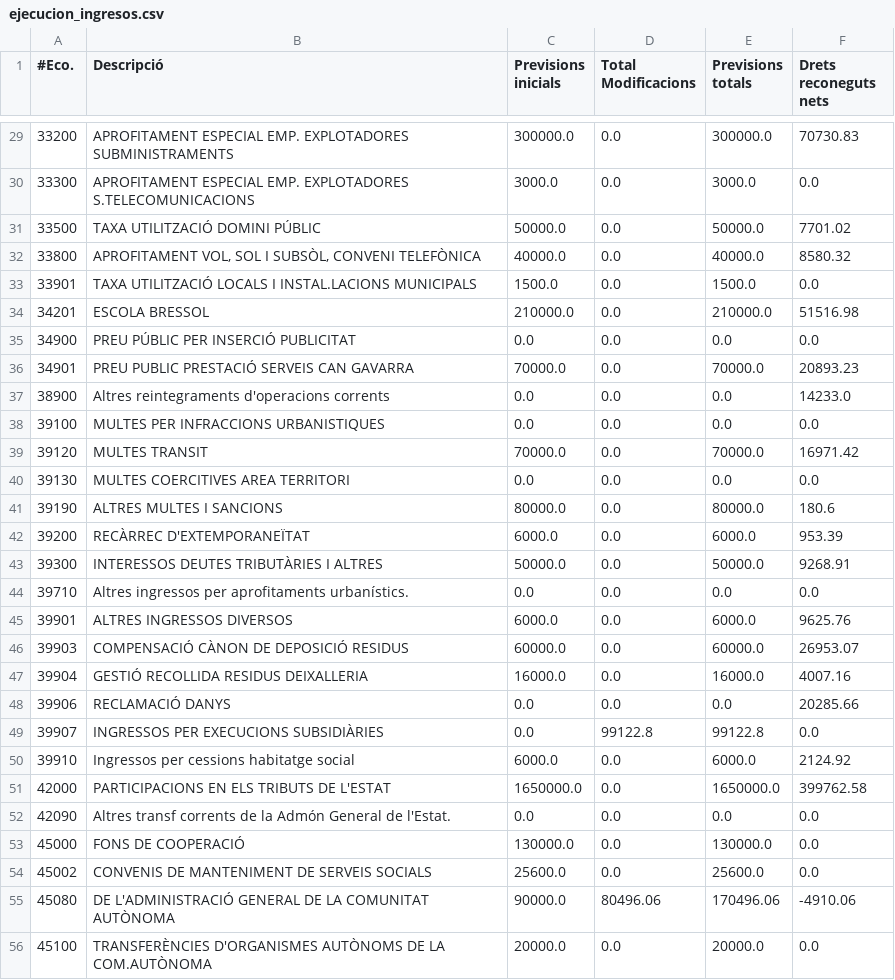
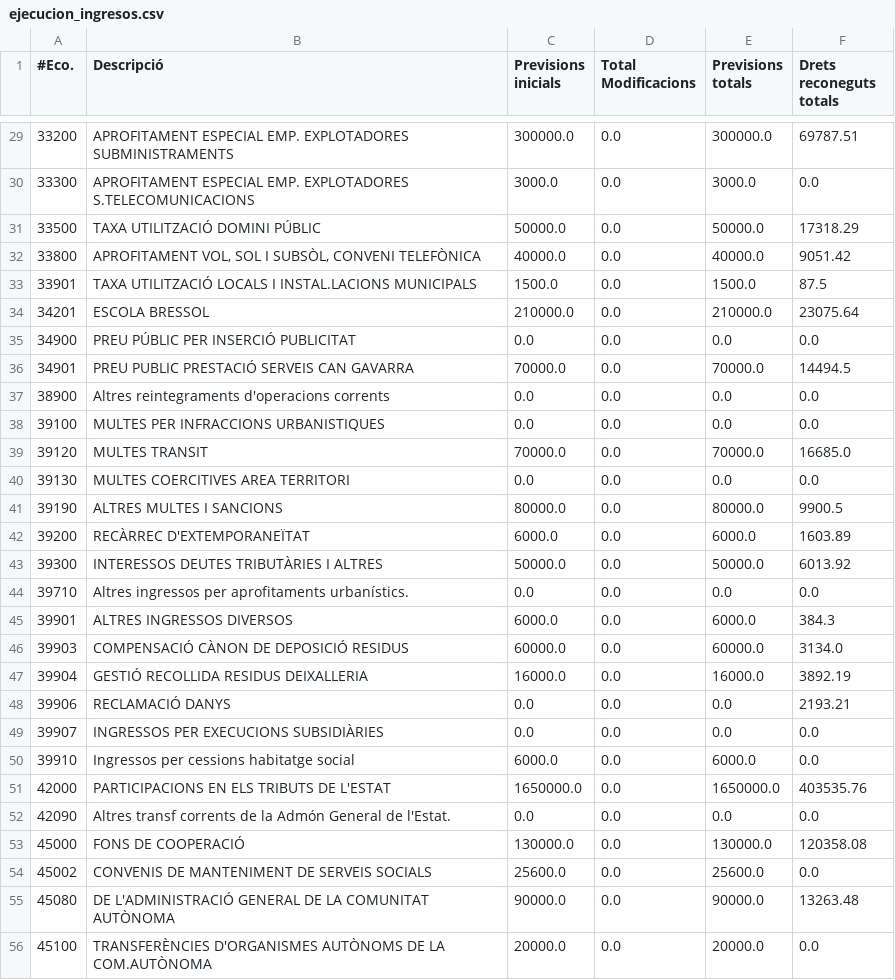
Before and after one commit to civio/presupuesto-polinya, a CSV file: data/ca/municipio/2019/ejecucion_ingresos.csv, drawn as a sheet; only a part is shown, gaps mark what is left out; the diff covers the shown part only.

```diff
--- a/data/ca/municipio/2019/ejecucion_ingresos.csv
+++ b/data/ca/municipio/2019/ejecucion_ingresos.csv
@@ -1 +1 @@
-#Eco.,Descripció,Previsions inicials,Total Modificacions,Previsions totals,Drets reconeguts nets
+#Eco.,Descripció,Previsions inicials,Total Modificacions,Previsions totals,Drets reconeguts totals
@@ -29,28 +29,28 @@
-33200,APROFITAMENT ESPECIAL EMP. EXPLOTADORES SUBMINISTRAMENTS,300000.0,0.0,300000.0,70730.83
+33200,APROFITAMENT ESPECIAL EMP. EXPLOTADORES SUBMINISTRAMENTS,300000.0,0.0,300000.0,69787.51
 33300,APROFITAMENT ESPECIAL EMP. EXPLOTADORES S.TELECOMUNICACIONS,3000.0,0.0,3000.0,0.0
-33500,TAXA UTILITZACIÓ DOMINI PÚBLIC,50000.0,0.0,50000.0,7701.02
-33800,"APROFITAMENT VOL, SOL I SUBSÒL, CONVENI TELEFÒNICA",40000.0,0.0,40000.0,8580.32
-33901,TAXA UTILITZACIÓ LOCALS I INSTAL.LACIONS MUNICIPALS,1500.0,0.0,1500.0,0.0
-34201,ESCOLA BRESSOL,210000.0,0.0,210000.0,51516.98
+33500,TAXA UTILITZACIÓ DOMINI PÚBLIC,50000.0,0.0,50000.0,17318.29
+33800,"APROFITAMENT VOL, SOL I SUBSÒL, CONVENI TELEFÒNICA",40000.0,0.0,40000.0,9051.42
+33901,TAXA UTILITZACIÓ LOCALS I INSTAL.LACIONS MUNICIPALS,1500.0,0.0,1500.0,87.5
+34201,ESCOLA BRESSOL,210000.0,0.0,210000.0,23075.64
 34900,PREU PÚBLIC PER INSERCIÓ PUBLICITAT,0.0,0.0,0.0,0.0
-34901,PREU PUBLIC PRESTACIÓ SERVEIS CAN GAVARRA,70000.0,0.0,70000.0,20893.23
-38900,Altres reintegraments d'operacions corrents,0.0,0.0,0.0,14233.0
+34901,PREU PUBLIC PRESTACIÓ SERVEIS CAN GAVARRA,70000.0,0.0,70000.0,14494.5
+38900,Altres reintegraments d'operacions corrents,0.0,0.0,0.0,0.0
 39100,MULTES PER INFRACCIONS URBANISTIQUES,0.0,0.0,0.0,0.0
-39120,MULTES TRANSIT,70000.0,0.0,70000.0,16971.42
+39120,MULTES TRANSIT,70000.0,0.0,70000.0,16685.0
 39130,MULTES COERCITIVES AREA TERRITORI,0.0,0.0,0.0,0.0
-39190,ALTRES MULTES I SANCIONS,80000.0,0.0,80000.0,180.6
-39200,RECÀRREC D'EXTEMPORANEÏTAT,6000.0,0.0,6000.0,953.39
-39300,INTERESSOS DEUTES TRIBUTÀRIES I ALTRES,50000.0,0.0,50000.0,9268.91
+39190,ALTRES MULTES I SANCIONS,80000.0,0.0,80000.0,9900.5
+39200,RECÀRREC D'EXTEMPORANEÏTAT,6000.0,0.0,6000.0,1603.89
+39300,INTERESSOS DEUTES TRIBUTÀRIES I ALTRES,50000.0,0.0,50000.0,6013.92
 39710,Altres ingressos per aprofitaments urbanístics.,0.0,0.0,0.0,0.0
-39901,ALTRES INGRESSOS DIVERSOS,6000.0,0.0,6000.0,9625.76
-39903,COMPENSACIÓ CÀNON DE DEPOSICIÓ RESIDUS,60000.0,0.0,60000.0,26953.07
-39904,GESTIÓ RECOLLIDA RESIDUS DEIXALLERIA,16000.0,0.0,16000.0,4007.16
-39906,RECLAMACIÓ DANYS,0.0,0.0,0.0,20285.66
-39907,INGRESSOS PER EXECUCIONS SUBSIDIÀRIES,0.0,99122.8,99122.8,0.0
-39910,Ingressos per cessions habitatge social,6000.0,0.0,6000.0,2124.92
-42000,PARTICIPACIONS EN ELS TRIBUTS DE L'ESTAT,1650000.0,0.0,1650000.0,399762.58
+39901,ALTRES INGRESSOS DIVERSOS,6000.0,0.0,6000.0,384.3
+39903,COMPENSACIÓ CÀNON DE DEPOSICIÓ RESIDUS,60000.0,0.0,60000.0,3134.0
+39904,GESTIÓ RECOLLIDA RESIDUS DEIXALLERIA,16000.0,0.0,16000.0,3892.19
+39906,RECLAMACIÓ DANYS,0.0,0.0,0.0,2193.21
+39907,INGRESSOS PER EXECUCIONS SUBSIDIÀRIES,0.0,0.0,0.0,0.0
+39910,Ingressos per cessions habitatge social,6000.0,0.0,6000.0,0.0
+42000,PARTICIPACIONS EN ELS TRIBUTS DE L'ESTAT,1650000.0,0.0,1650000.0,403535.76
 42090,Altres transf corrents de la Admón General de l'Estat.,0.0,0.0,0.0,0.0
-45000,FONS DE COOPERACIÓ,130000.0,0.0,130000.0,0.0
+45000,FONS DE COOPERACIÓ,130000.0,0.0,130000.0,120358.08
 45002,CONVENIS DE MANTENIMENT DE SERVEIS SOCIALS,25600.0,0.0,25600.0,0.0
-45080,DE L'ADMINISTRACIÓ GENERAL DE LA COMUNITAT AUTÒNOMA,90000.0,80496.06,170496.06,-4910.06
+45080,DE L'ADMINISTRACIÓ GENERAL DE LA COMUNITAT AUTÒNOMA,90000.0,0.0,90000.0,13263.48
 45100,TRANSFERÈNCIES D'ORGANISMES AUTÒNOMS DE LA COM.AUTÒNOMA,20000.0,0.0,20000.0,0.0
```
Also changed, not shown: 43 edited cells elsewhere in this file, data/ca/municipio/2019/ejecucion_gastos.csv, data/ca/municipio/2019/gastos.csv, 7 other files.
